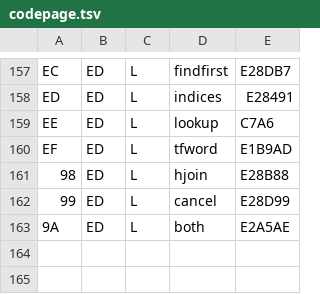
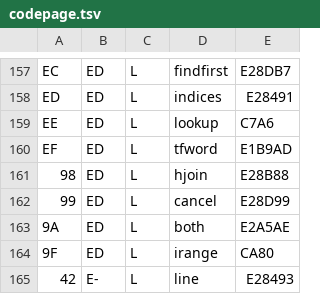
Before and after one commit to reardan/golf, a TSV file: expanded/data/codepage.tsv, drawn as a sheet; only a part is shown, gaps mark what is left out.

```diff
--- a/expanded/data/codepage.tsv
+++ b/expanded/data/codepage.tsv
@@ -163 +163,3 @@ EF	ED	L	tfword	E1B9AD
 9A	ED	L	both	E2A5AE
+9F	ED	L	irange	CA80
+42	E-	L	line	E28493
```
Also changed, not shown: expanded/data/ops.tsv, 1 other file.
